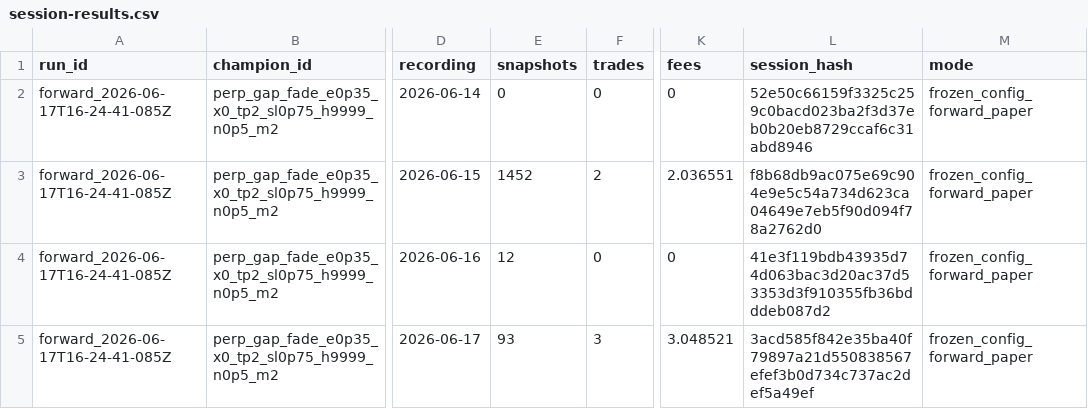
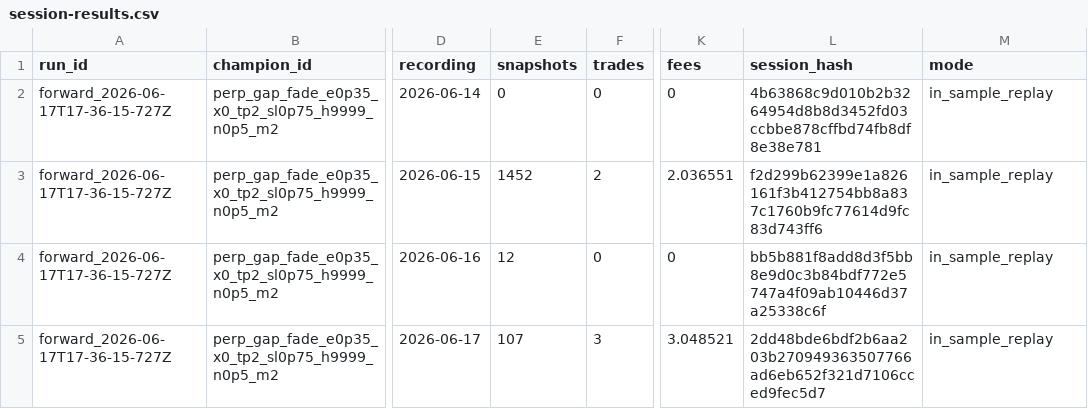
Before and after one commit to Pratiikpy/NightDesk, a CSV file: evidence/forward-paper-daemon/session-results.csv, drawn as a sheet; only a part is shown, gaps mark what is left out; the diff names each change by its address in the sheet, - before the commit and + after, or states it on an @@ line.

```diff
--- a/evidence/forward-paper-daemon/session-results.csv
+++ b/evidence/forward-paper-daemon/session-results.csv
-A2:A5 (run_id): forward_2026-06-17T16-24-41-085Z
+A2:A5 (run_id): forward_2026-06-17T17-36-15-727Z
-L2 (session_hash): 52e50c66159f3325c259c0bacd023ba2f3d37eb0b20eb8729ccaf6c31abd8946
+L2 (session_hash): 4b63868c9d010b2b3264954d8b8d3452fd03ccbbe878cffbd74fb8df8e38e781
-M2:M5 (mode): frozen_config_forward_paper
+M2:M5 (mode): in_sample_replay
-L3 (session_hash): f8b68db9ac075e69c904e9e5c54a734d623ca04649e7eb5f90d094f78a2762d0
+L3 (session_hash): f2d299b62399e1a826161f3b412754bb8a837c1760b9fc77614d9fc83d743ff6
-L4 (session_hash): 41e3f119bdb43935d74d063bac3d20ac37d53353d3f910355fb36bdddeb087d2
+L4 (session_hash): bb5b881f8add8d3f5bb8e9d0c3b84bdf772e5747a4f09ab10446d37a25338c6f
-E5 (snapshots): 93
+E5 (snapshots): 107
-L5 (session_hash): 3acd585f842e35ba40f79897a21d550838567efef3b0d734c737ac2def5a49ef
+L5 (session_hash): 2dd48bde6bdf2b6aa203b270949363507766ad6eb652f321d7106cced9fec5d7
```
Also changed, not shown: evidence/forward-paper-daemon/live-paper-trading-log.csv, evidence/oos/session-summary.csv, 15 other files.
